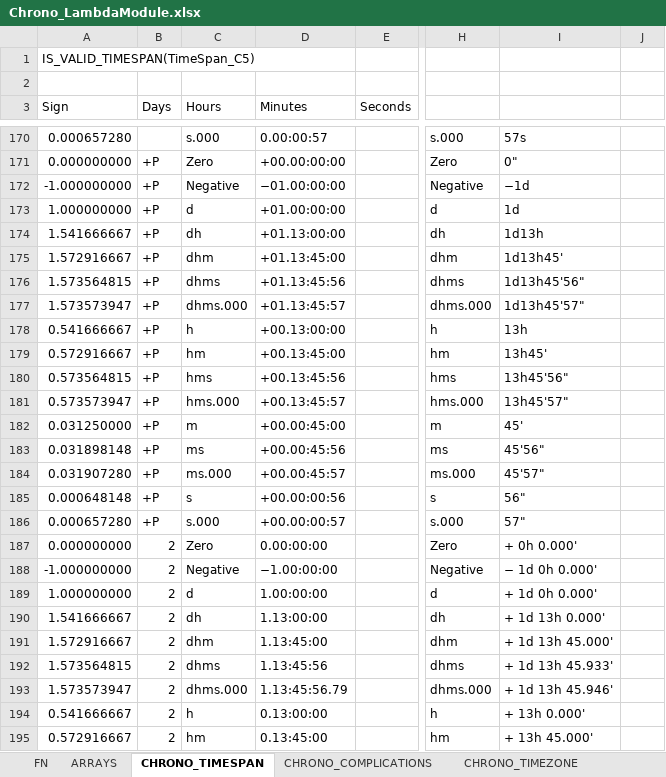
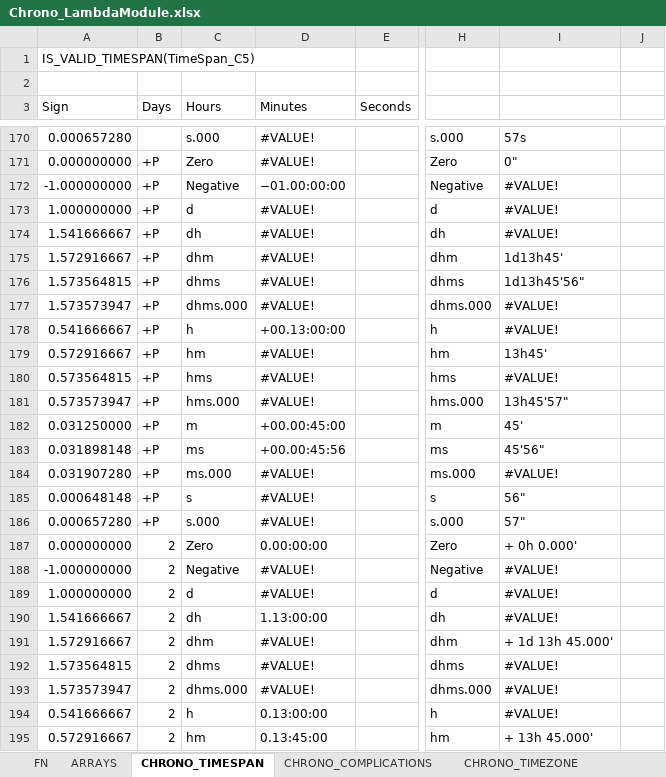
Before and after one commit to the-boobook/Excel-Lambda-Chrono, an Excel workbook: Release/Chrono_LambdaModule.xlsx, sheet CHRONO_TIMESPAN, drawn as a sheet; only a part is shown, gaps mark what is left out; values as stored, in another font and other column widths than the file's, no cell formats; the diff covers the shown part only; the diff names each change by its address in the sheet, - before the commit and + after, or states it on an @@ line.

```diff
--- a/Release/Chrono_LambdaModule.xlsx (sheet CHRONO_TIMESPAN)
+++ b/Release/Chrono_LambdaModule.xlsx (sheet CHRONO_TIMESPAN)
-D170 (Minutes): 0.00:00:57
+D170 (Minutes): #VALUE!
-D171 (Minutes): +00.00:00:00
+D171 (Minutes): #VALUE!
-I172: −1d
+I172: #VALUE!
-D173 (Minutes): +01.00:00:00
+D173 (Minutes): #VALUE!
-I173: 1d
+I173: #VALUE!
-D174 (Minutes): +01.13:00:00
+D174 (Minutes): #VALUE!
-I174: 1d13h
+I174: #VALUE!
-D175 (Minutes): +01.13:45:00
+D175 (Minutes): #VALUE!
-D176 (Minutes): +01.13:45:56
+D176 (Minutes): #VALUE!
-D177 (Minutes): +01.13:45:57
+D177 (Minutes): #VALUE!
-I177: 1d13h45'57"
+I177: #VALUE!
-I178: 13h
+I178: #VALUE!
-D179 (Minutes): +00.13:45:00
+D179 (Minutes): #VALUE!
-D180 (Minutes): +00.13:45:56
+D180 (Minutes): #VALUE!
-I180: 13h45'56"
+I180: #VALUE!
-D181 (Minutes): +00.13:45:57
+D181 (Minutes): #VALUE!
-D184 (Minutes): +00.00:45:57
+D184 (Minutes): #VALUE!
-I184: 45'57"
+I184: #VALUE!
-D185 (Minutes): +00.00:00:56
+D185 (Minutes): #VALUE!
-D186 (Minutes): +00.00:00:57
+D186 (Minutes): #VALUE!
-D188 (Minutes): −1.00:00:00
+D188 (Minutes): #VALUE!
-I188: − 1d 0h 0.000'
+I188: #VALUE!
-D189 (Minutes): 1.00:00:00
+D189 (Minutes): #VALUE!
-I189: + 1d 0h 0.000'
+I189: #VALUE!
-I190: + 1d 13h 0.000'
+I190: #VALUE!
-D191 (Minutes): 1.13:45:00
+D191 (Minutes): #VALUE!
-D192 (Minutes): 1.13:45:56
+D192 (Minutes): #VALUE!
-I192: + 1d 13h 45.933'
+I192: #VALUE!
-D193 (Minutes): 1.13:45:56.79
+D193 (Minutes): #VALUE!
-I193: + 1d 13h 45.946'
+I193: #VALUE!
-I194: + 13h 0.000'
+I194: #VALUE!
```
Also changed, not shown: 25 added rows, 25 removed rows and 299 edited cells elsewhere in this sheet, sheet Sheet1, sheet CHRONO_DATE_AND_TIME, sheet CHRONO_COMPLICATIONS, sheet CHRONO_JULIAN_DATES, sheet CHRONO_CALENDAR_DATE, sheet CHRONO_TIMEZONE, 8 more sheets, cell formats, formulas that keep their value, 6 other files.
